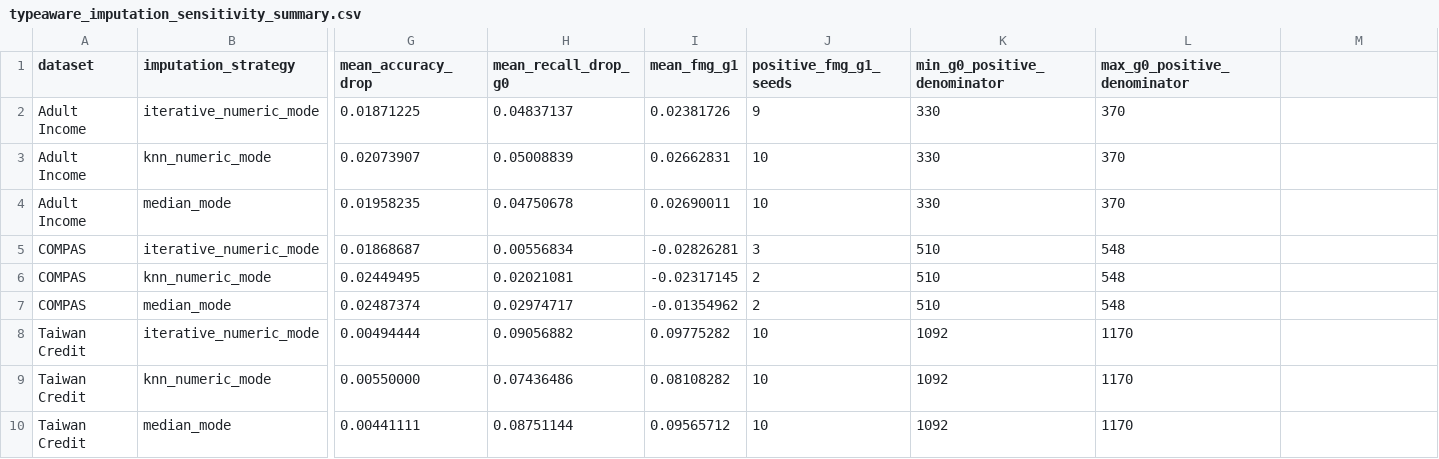
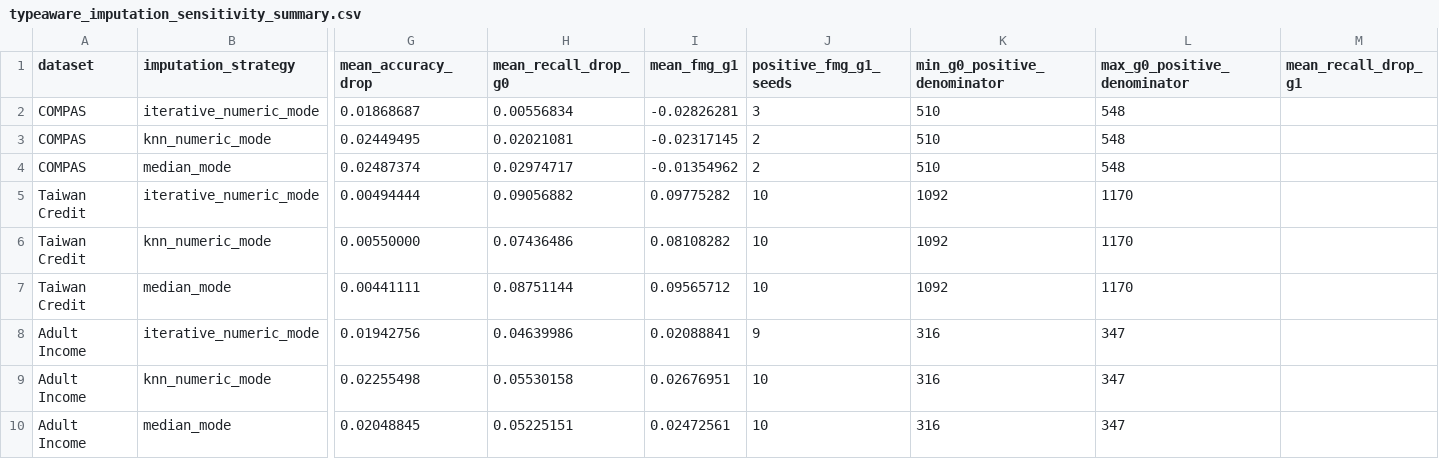
Before and after one commit to MVamsiKrishna2501050195/FMG-research, a CSV file: sensitivity/typeaware_imputation_sensitivity_summary.csv, drawn as a sheet; only a part is shown, gaps mark what is left out; removed rows and columns are numbered as before the commit, all else as after; rows hold the shown columns only; the diff names each change by its address in the sheet, - before the commit and + after, or states it on an @@ line.

```diff
--- a/sensitivity/typeaware_imputation_sensitivity_summary.csv
+++ b/sensitivity/typeaware_imputation_sensitivity_summary.csv
-M1: (empty)
+M1: mean_recall_drop_g1
-row 2: Adult Income | iterative_numeric_mode | 0.01871225 | 0.04837137 | 0.02381726 | 9 | 330 | 370
-row 3: Adult Income | knn_numeric_mode | 0.02073907 | 0.05008839 | 0.02662831 | 10 | 330 | 370
-row 4: Adult Income | median_mode | 0.01958235 | 0.04750678 | 0.02690011 | 10 | 330 | 370
+row 8: Adult Income | iterative_numeric_mode | 0.01942756 | 0.04639986 | 0.02088841 | 9 | 316 | 347
+row 9: Adult Income | knn_numeric_mode | 0.02255498 | 0.05530158 | 0.02676951 | 10 | 316 | 347
+row 10: Adult Income | median_mode | 0.02048845 | 0.05225151 | 0.02472561 | 10 | 316 | 347
```
Also changed, not shown: sensitivity/age_mar_strength_outputs/age_conditional_mar_statistics.csv, sensitivity/baseline_recall_sensitivity_per_seed.csv, 15 other files.
